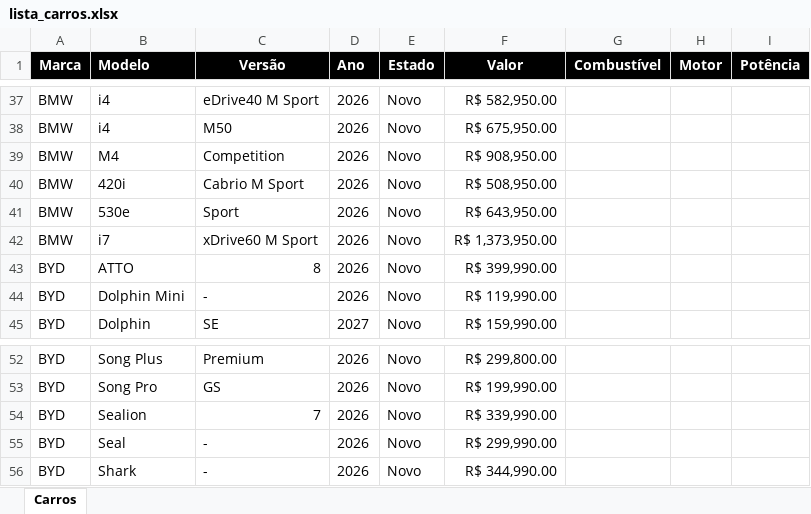
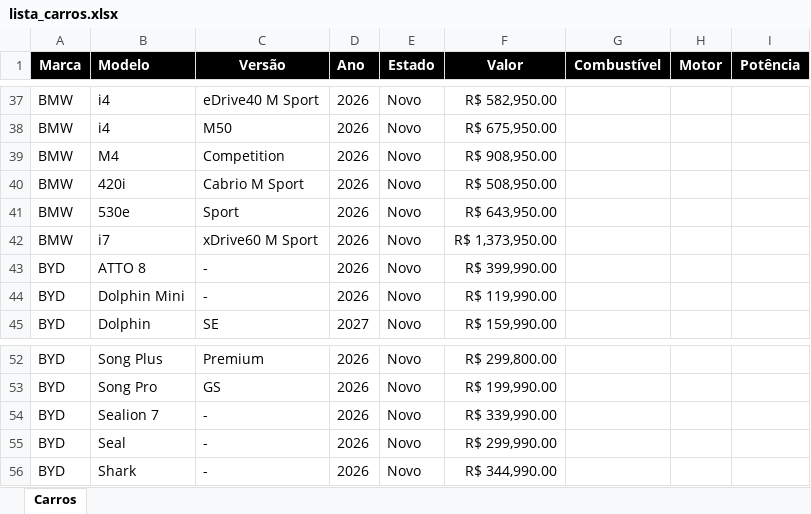
Before and after one commit to admphd/simulador-financiamento-carro, an Excel workbook: lista_carros.xlsx, sheet Carros, drawn as a sheet; only a part is shown, gaps mark what is left out; values as stored, in another font and other column widths than the file's, no borders; the diff names each change by its address in the sheet, - before the commit and + after, or states it on an @@ line.

Commit message:
Add files via upload

```diff
--- a/lista_carros.xlsx (sheet Carros)
+++ b/lista_carros.xlsx (sheet Carros)
-B43 (Modelo): ATTO
+B43 (Modelo): ATTO 8
-C43 (Versão): 8
+C43 (Versão): -
-B54 (Modelo): Sealion
+B54 (Modelo): Sealion 7
-C54 (Versão): 7
+C54 (Versão): -
```
